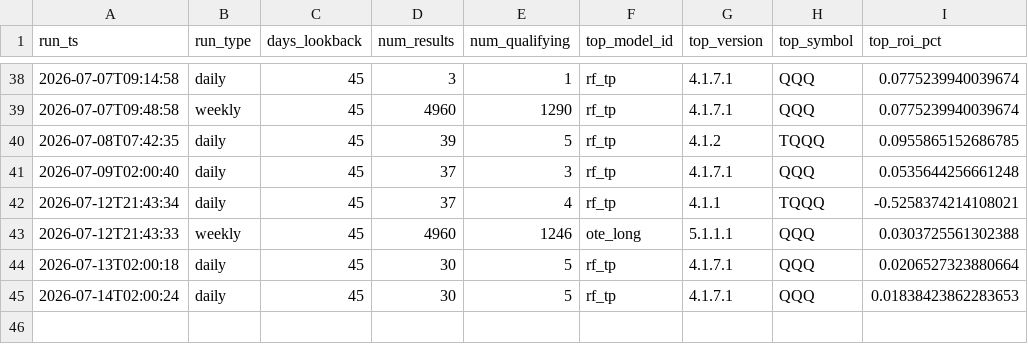
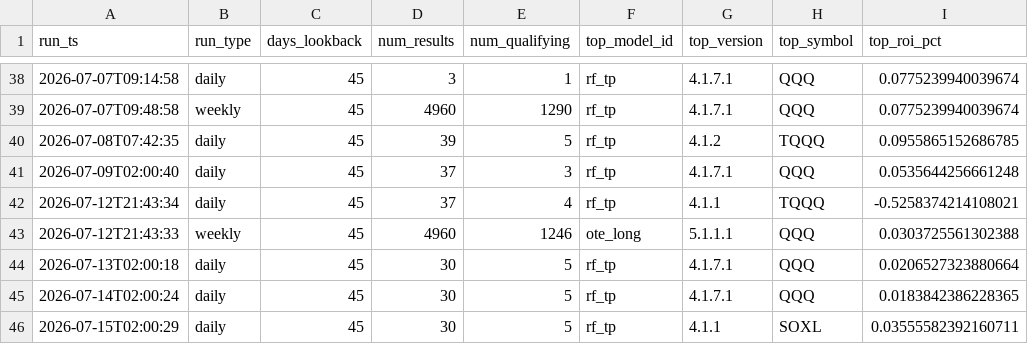
Before and after one commit to tenex-lab/tenex-lab.github.io, a CSV file: registry/run_log.csv, drawn as a sheet; only a part is shown, gaps mark what is left out.

Commit message:
Daily run: 20260715

```diff
--- a/registry/run_log.csv
+++ b/registry/run_log.csv
@@ -44,2 +44,3 @@ run_ts,run_type,days_lookback,num_results,num_qualifying,top_model_id,top_versio
 2026-07-13T02:00:18,daily,45,30,5,rf_tp,4.1.7.1,QQQ,0.0206527323880664
-2026-07-14T02:00:24,daily,45,30,5,rf_tp,4.1.7.1,QQQ,0.01838423862283653
+2026-07-14T02:00:24,daily,45,30,5,rf_tp,4.1.7.1,QQQ,0.0183842386228365
+2026-07-15T02:00:29,daily,45,30,5,rf_tp,4.1.1,SOXL,0.03555582392160711
```
Also changed, not shown: 1 other file.
